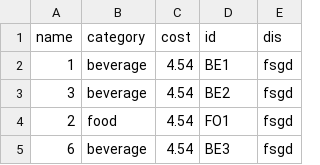
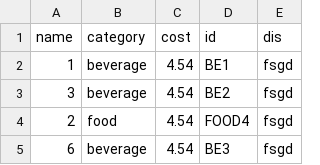
Before and after one commit to EchoAnxue/ASE, a CSV file: menu.csv, drawn as a sheet.

```diff
--- a/menu.csv
+++ b/menu.csv
@@ -3,3 +3,3 @@ name	category	cost	id	dis
 3	beverage	4.54	BE2	fsgd
-2	food	4.54	FO1	fsgd
+2	food	4.54	FOOD4	fsgd
 6	beverage	4.54	BE3	fsgd
```
Also changed, not shown: order.csv, 5 other files.
